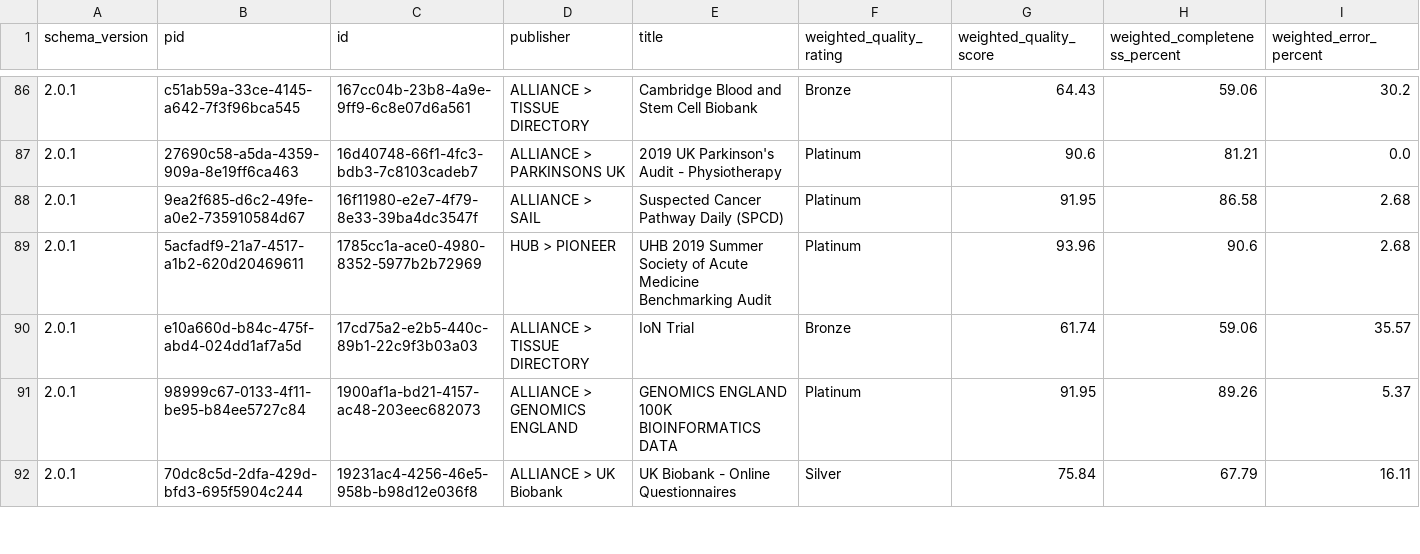
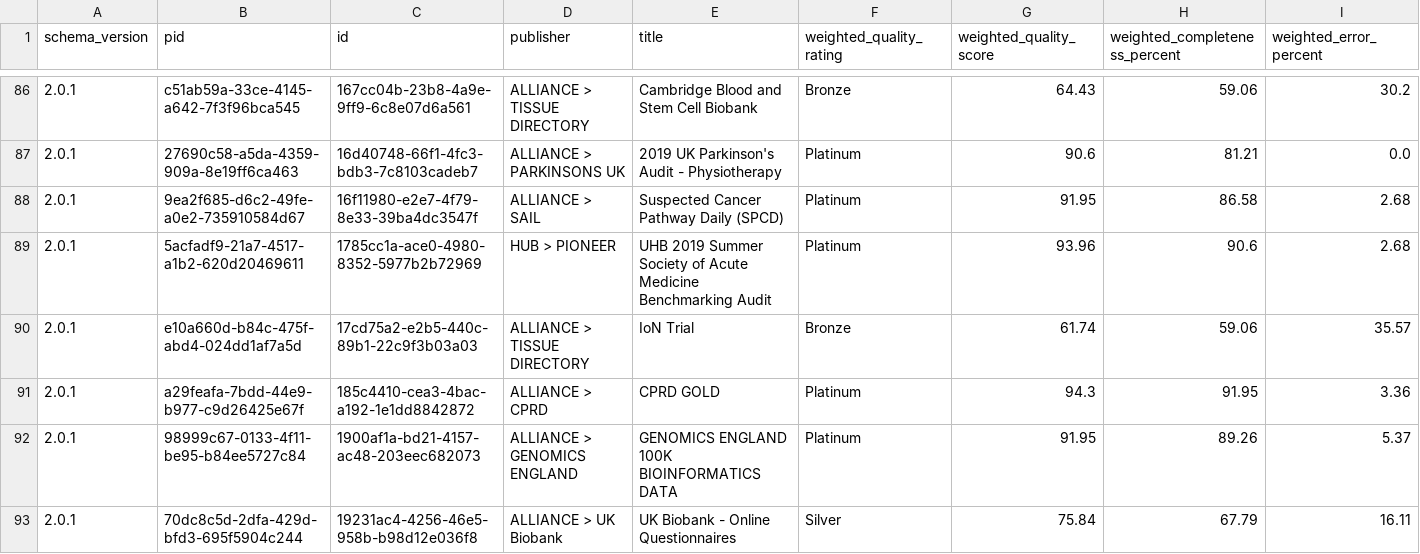
Before and after one commit to HDRUK/datasets, a CSV file: reports/latest/metadata_quality.v2.csv, drawn as a sheet; only a part is shown, gaps mark what is left out; the diff covers the shown part only.

```diff
--- a/reports/latest/metadata_quality.v2.csv
+++ b/reports/latest/metadata_quality.v2.csv
@@ -90,2 +90,3 @@ schema_version,pid,id,publisher,title,weighted_quality_rating,weighted_quality_s
 2.0.1,e10a660d-b84c-475f-abd4-024dd1af7a5d,17cd75a2-e2b5-440c-89b1-22c9f3b03a03,ALLIANCE > TISSUE DIRECTORY,IoN Trial,Bronze,61.74,59.06,35.57
+2.0.1,a29feafa-7bdd-44e9-b977-c9d26425e67f,185c4410-cea3-4bac-a192-1e1dd8842872,ALLIANCE > CPRD,CPRD GOLD,Platinum,94.3,91.95,3.36
 2.0.1,98999c67-0133-4f11-be95-b84ee5727c84,1900af1a-bd21-4157-ac48-203eec682073,ALLIANCE > GENOMICS ENGLAND,GENOMICS ENGLAND 100K BIOINFORMATICS DATA,Platinum,91.95,89.26,5.37
```
Also changed, not shown: 6 added rows and 3 removed rows elsewhere in this file, reports/metadata_quality.csv, reports/v1.1.7/attribute_completeness.csv, 19 other files.
